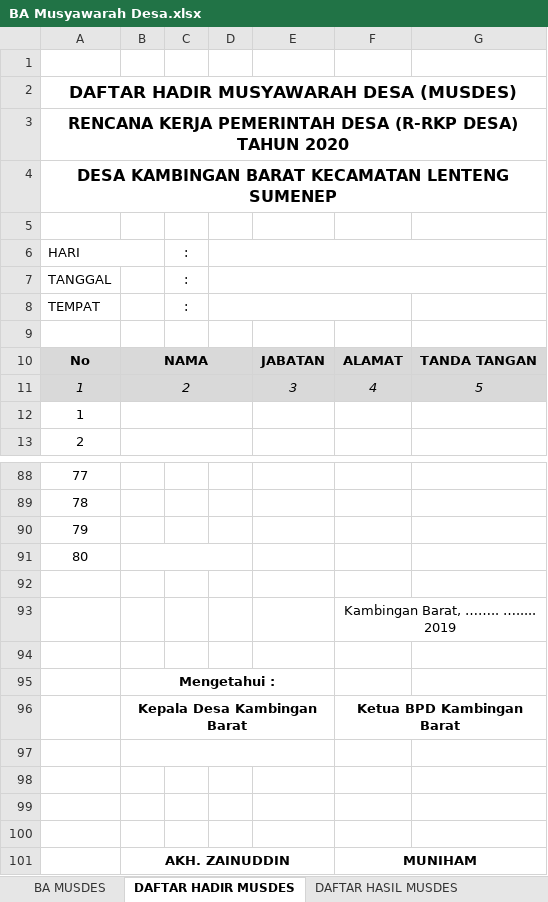
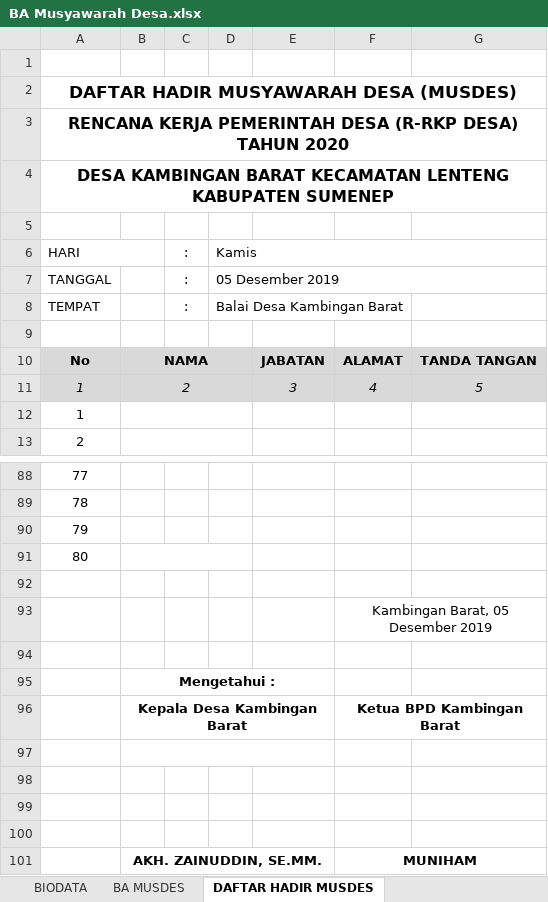
Before and after one commit to pemdeskambar/administrasi, an Excel workbook: Musdes/BA Musyawarah Desa.xlsx, sheet DAFTAR HADIR MUSDES, drawn as a sheet; only a part is shown, gaps mark what is left out; values as stored, in another font and other column widths than the file's, no borders; the diff names each change by its address in the sheet, - before the commit and + after, or states it on an @@ line.

Commit message:
Link ke BIODATA

```diff
--- a/Musdes/BA Musyawarah Desa.xlsx (sheet DAFTAR HADIR MUSDES)
+++ b/Musdes/BA Musyawarah Desa.xlsx (sheet DAFTAR HADIR MUSDES)
+sheet tab: BIODATA
-A4: …KECAMATAN LENTENG SUMENEP
+A4: …KECAMATAN LENTENG KABUPATEN SUMENEP
-D6: (empty)
+D6: Kamis
-D7: (empty)
+D7: 05 Desember 2019
-D8: (empty)
+D8: Balai Desa Kambingan Barat
-F93: Kambingan Barat, …….. …..... 2019
+F93: Kambingan Barat, 05 Desember 2019
-B101: AKH. ZAINUDDIN
+B101: AKH. ZAINUDDIN, SE.MM.
```
Also changed, not shown: sheet DAFTAR HASIL MUSDES, sheet SUSUNAN ACARA MUSDES, sheet BA MUSDES, formulas that keep their value.
